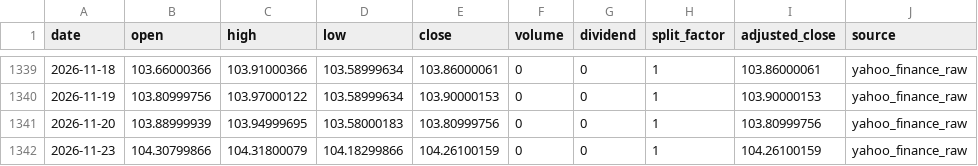
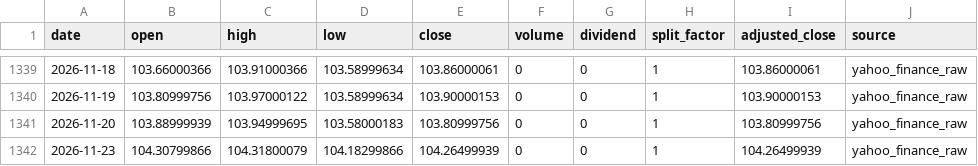
Before and after one commit to onecool-tw/OnecoolOS, a CSV file: data/market/dashboard/history/DXY.csv, drawn as a sheet; only a part is shown, gaps mark what is left out.

```diff
--- a/data/market/dashboard/history/DXY.csv
+++ b/data/market/dashboard/history/DXY.csv
@@ -1341,2 +1341,2 @@ date,open,high,low,close,volume,dividend,split_factor,adjusted_close,source
 2026-11-20,103.88999939,103.94999695,103.58000183,103.80999756,0,0,1,103.80999756,yahoo_finance_raw
-2026-11-23,104.30799866,104.31800079,104.18299866,104.26100159,0,0,1,104.26100159,yahoo_finance_raw
+2026-11-23,104.30799866,104.31800079,104.18299866,104.26499939,0,0,1,104.26499939,yahoo_finance_raw
```
Also changed, not shown: 5 other files.
